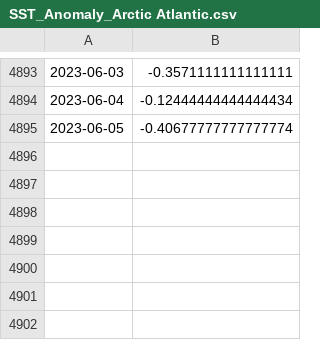
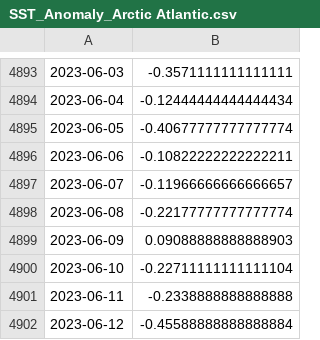
Before and after one commit to fabiangottschlich/fabiangottschlich.github.io, a CSV file: Graphics/SST_Anomaly/SST_Anomaly_Arctic Atlantic.csv, drawn as a sheet; only a part is shown, gaps mark what is left out; the diff names each change by its address in the sheet, - before the commit and + after, or states it on an @@ line.

```diff
--- a/Graphics/SST_Anomaly/SST_Anomaly_Arctic Atlantic.csv
+++ b/Graphics/SST_Anomaly/SST_Anomaly_Arctic Atlantic.csv
+row 4896: 2023-06-06 | -0.10822222222222211
+row 4897: 2023-06-07 | -0.11966666666666657
+row 4898: 2023-06-08 | -0.22177777777777774
+row 4899: 2023-06-09 | 0.09088888888888903
+row 4900: 2023-06-10 | -0.22711111111111104
+row 4901: 2023-06-11 | -0.2338888888888888
+row 4902: 2023-06-12 | -0.45588888888888884
```
Also changed, not shown: Graphics/SST_Anomaly/SST_Anomaly_Gulf Stream.csv, Graphics/SST_Anomaly/SST_Anomaly_Iberia.csv, 10 other files.
